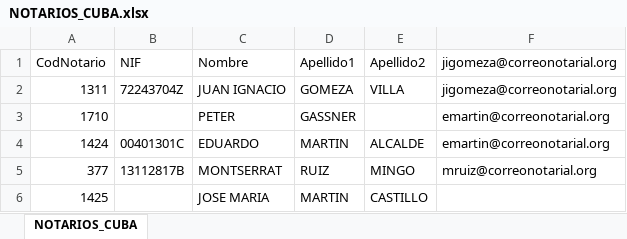
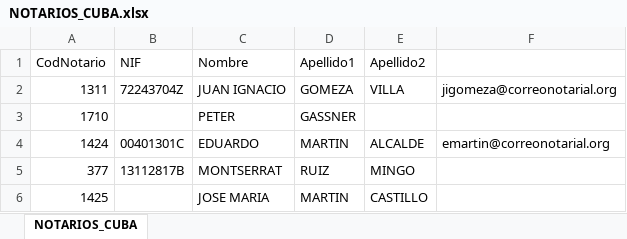
Before and after one commit to AnyPW/Notarios_UiPath, an Excel workbook: NOTARIOS_CUBA.xlsx, sheet NOTARIOS_CUBA, drawn as a sheet; values as stored, in another font and other column widths than the file's, no borders; the diff names each change by its address in the sheet, - before the commit and + after, or states it on an @@ line.

```diff
--- a/NOTARIOS_CUBA.xlsx (sheet NOTARIOS_CUBA)
+++ b/NOTARIOS_CUBA.xlsx (sheet NOTARIOS_CUBA)
-F1: jigomeza@correonotarial.org
+F1: (empty)
-F3: emartin@correonotarial.org
+F3: (empty)
-F5: mruiz@correonotarial.org
+F5: (empty)
```
Also changed, not shown: 17 other files.
